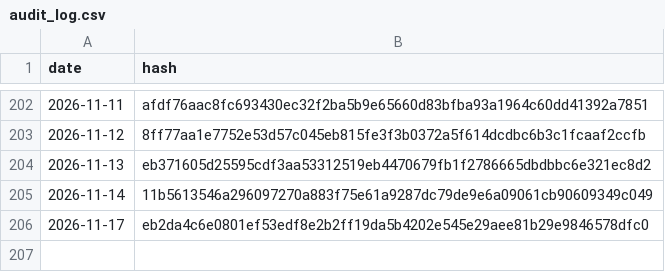
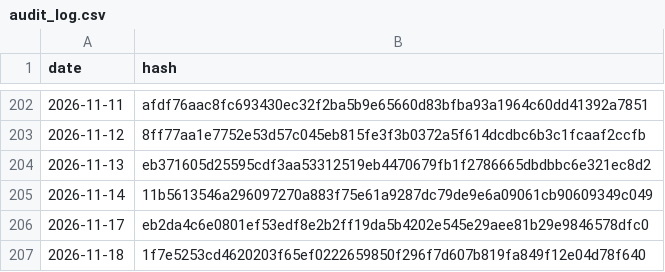
Before and after one commit to BibhaCoder/AAPIS-Audit-Log, a CSV file: audit_log.csv, drawn as a sheet; only a part is shown, gaps mark what is left out; the diff names each change by its address in the sheet, - before the commit and + after, or states it on an @@ line.

Commit message:
Public Audit Update 2026-11-18

```diff
--- a/audit_log.csv
+++ b/audit_log.csv
+row 207: 2026-11-18 | 1f7e5253cd4620203f65ef0222659850f296f7d607b819fa849f12e04d78f640
```
